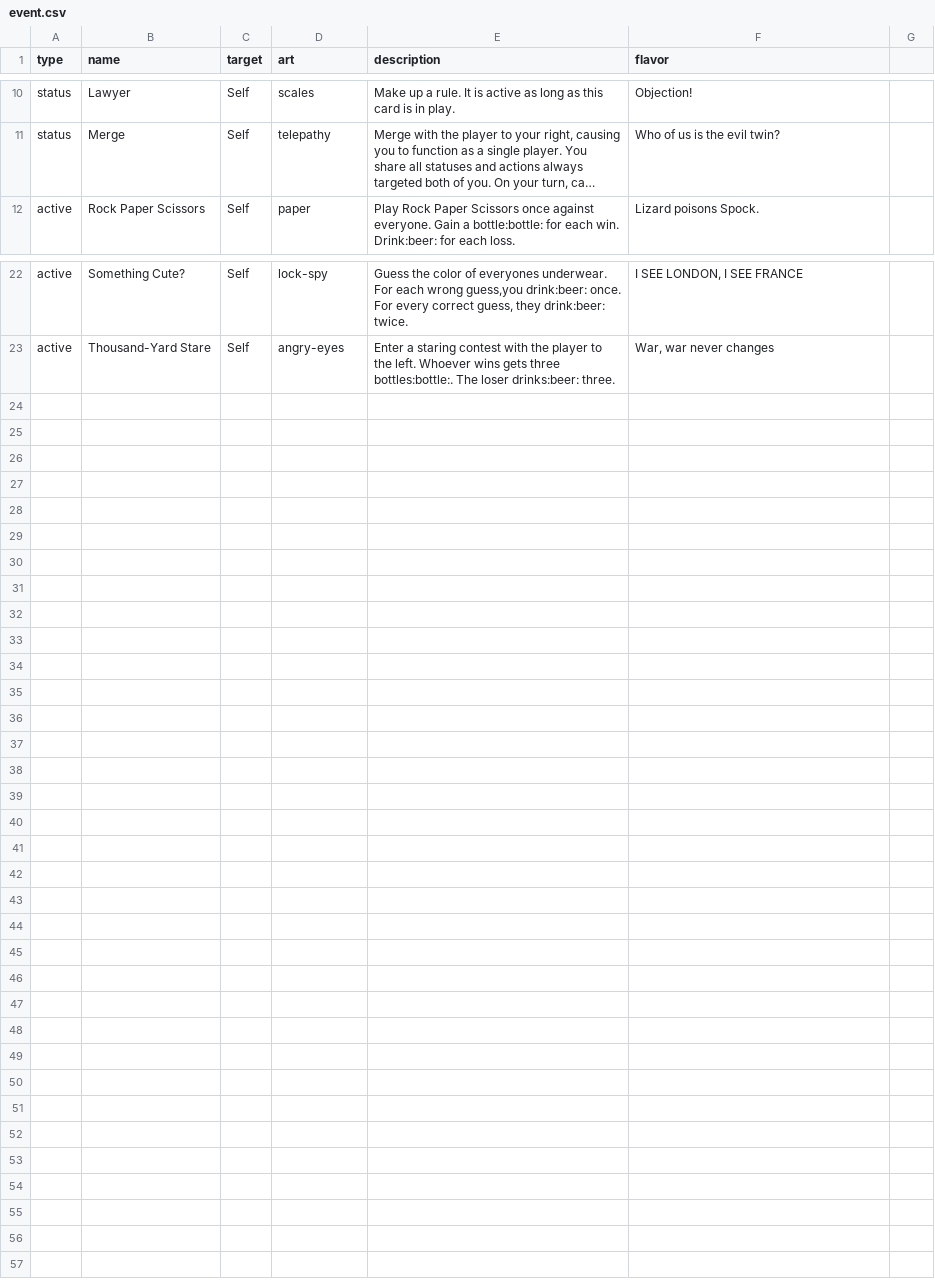
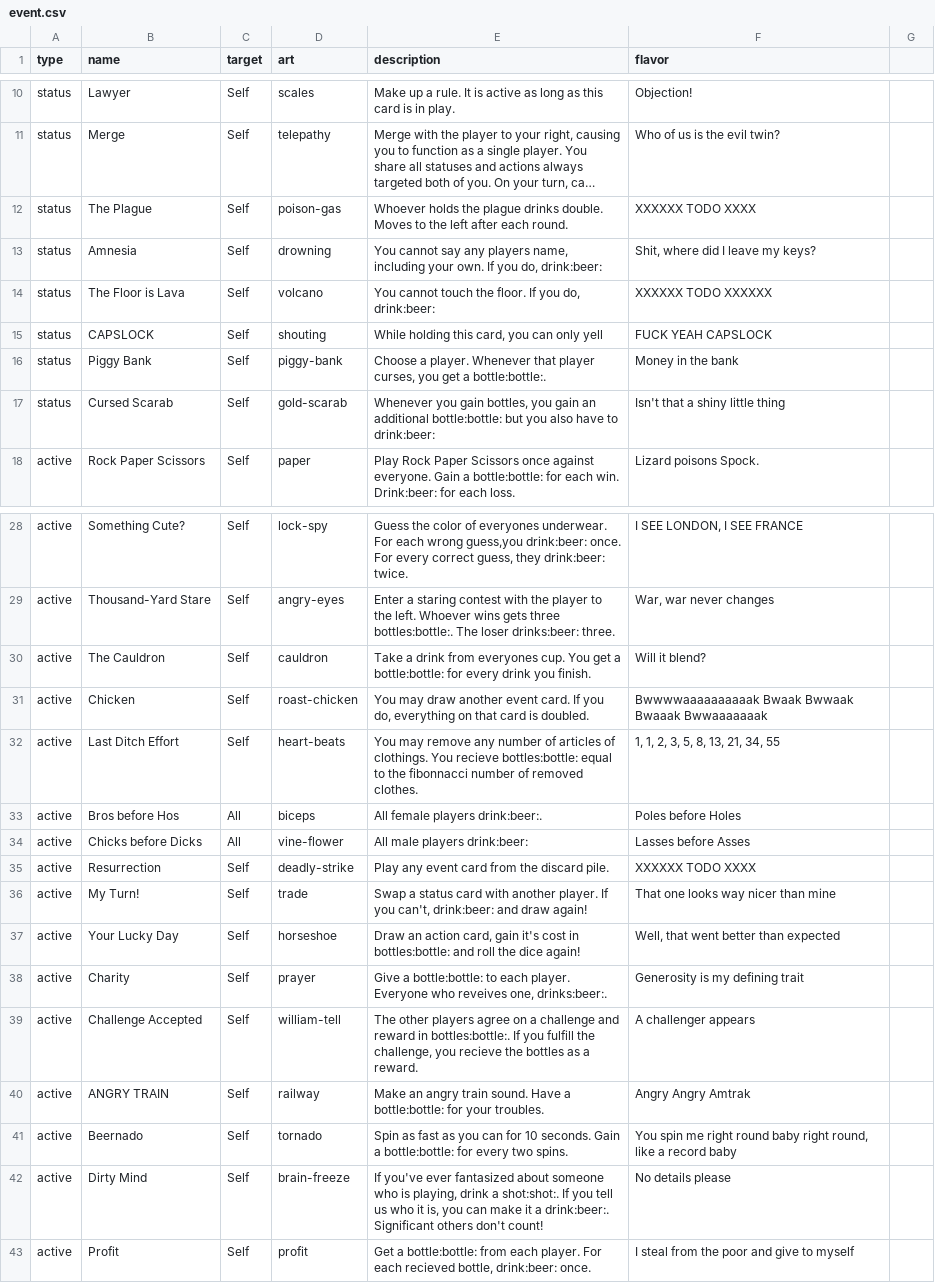
Before and after one commit to Qgel/FratAttack, a CSV file: cards/data/event.csv, drawn as a sheet; only a part is shown, gaps mark what is left out; long unchanged cells end in …; the diff names each change by its address in the sheet, - before the commit and + after, or states it on an @@ line.

Commit message:
Added some more cards

```diff
--- a/cards/data/event.csv
+++ b/cards/data/event.csv
+row 12: status | The Plague | Self | poison-gas | Whoever holds the plague drinks double. Moves to the left after each round. | XXXXXX TODO XXXX
+row 13: status | Amnesia | Self | drowning | You cannot say any players name, including your own. If you do, drink:beer: | Shit, where did I leave my keys?
+row 14: status | The Floor is Lava | Self | volcano | You cannot touch the floor. If you do, drink:beer: | XXXXXX TODO XXXXXX
+row 15: status | CAPSLOCK | Self | shouting | While holding this card, you can only yell | FUCK YEAH CAPSLOCK
+row 16: status | Piggy Bank | Self | piggy-bank | Choose a player. Whenever that player curses, you get a bottle:bottle:. | Money in the bank
+row 17: status | Cursed Scarab | Self | gold-scarab | Whenever you gain bottles, you gain an additional bottle:bottle: but you also have to drink:beer: | Isn't that a shiny little thing
+row 30: active | The Cauldron | Self | cauldron | Take a drink from everyones cup. You get a bottle:bottle: for every drink you finish. | Will it blend?
+row 31: active | Chicken | Self | roast-chicken | You may draw another event card. If you do, everything on that card is doubled. | Bwwwwaaaaaaaaaak Bwaak Bwwaak Bwaaak Bwwaaaaaaak
+row 32: active | Last Ditch Effort | Self | heart-beats | You may remove any number of articles of clothings. You recieve bottles:bottle: equal to the fibonnacci number of removed clothes. | 1, 1, 2, 3, 5, 8, 13, 21, 34, 55
+row 33: active | Bros before Hos | All | biceps | All female players drink:beer:. | Poles before Holes
+row 34: active | Chicks before Dicks | All | vine-flower | All male players drink:beer: | Lasses before Asses
+row 35: active | Resurrection | Self | deadly-strike | Play any event card from the discard pile. | XXXXXX TODO XXXX
+row 36: active | My Turn! | Self | trade | Swap a status card with another player. If you can't, drink:beer: and draw again! | That one looks way nicer than mine
+row 37: active | Your Lucky Day | Self | horseshoe | Draw an action card, gain it's cost in bottles:bottle: and roll the dice again! | Well, that went better than expected
+row 38: active | Charity | Self | prayer | Give a bottle:bottle: to each player. Everyone who reveives one, drinks:beer:. | Generosity is my defining trait
+row 39: active | Challenge Accepted | Self | william-tell | The other players agree on a challenge and reward in bottles:bottle:. If you fulfill the challenge, you recieve the bottles as a reward. | A challenger appears
+row 40: active | ANGRY TRAIN | Self | railway | Make an angry train sound. Have a bottle:bottle: for your troubles. | Angry Angry Amtrak
+row 41: active | Beernado | Self | tornado | Spin as fast as you can for 10 seconds. Gain a bottle:bottle: for every two spins. | You spin me right round baby right round, like a record baby
+row 42: active | Dirty Mind | Self | brain-freeze | If you've ever fantasized about someone who is playing, drink a shot:shot:. If you tell us who it is, you can make it a drink:beer:. Significant others don't count! | No details please
+row 43: active | Profit | Self | profit | Get a bottle:bottle: from each player. For each recieved bottle, drink:beer: once. | I steal from the poor and give to myself
```
Also changed, not shown: cards/data/action.csv.
